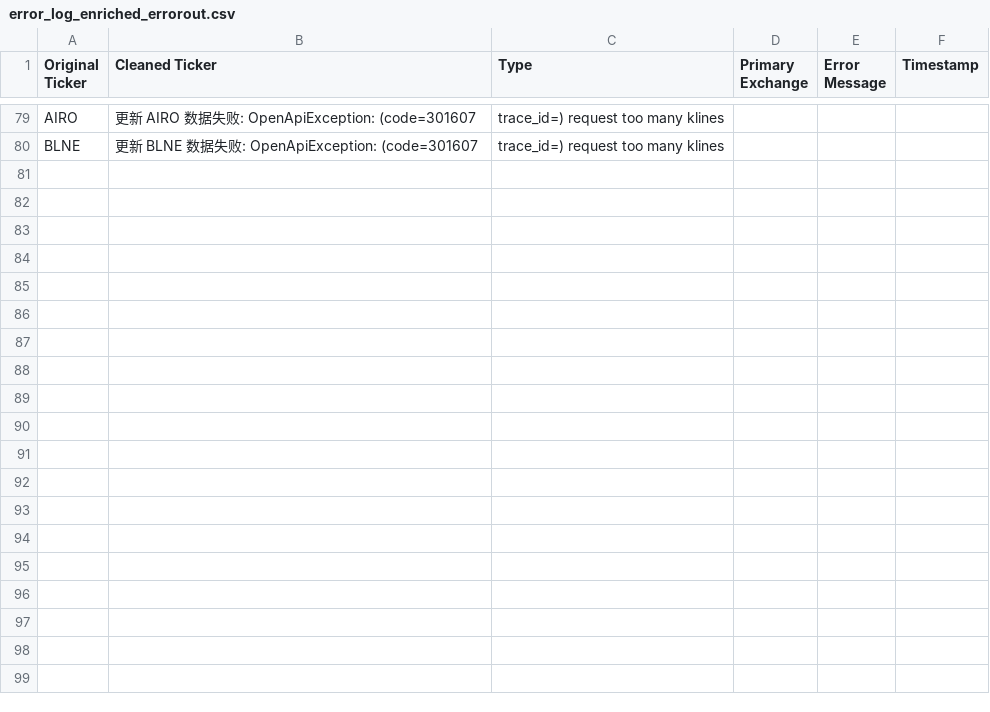
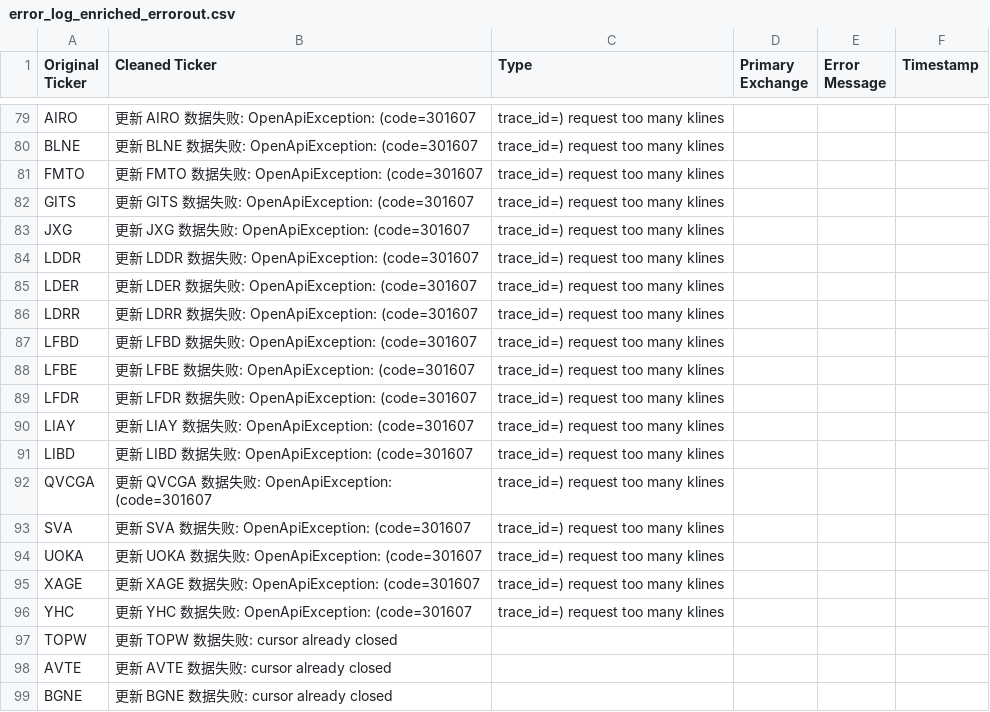
Before and after one commit to JerryHong08/Stockli, a CSV file: resources/csv/error_log_enriched_errorout.csv, drawn as a sheet; only a part is shown, gaps mark what is left out; the diff covers the shown part only; the diff names each change by its address in the sheet, - before the commit and + after, or states it on an @@ line.

```diff
--- a/resources/csv/error_log_enriched_errorout.csv
+++ b/resources/csv/error_log_enriched_errorout.csv
+row 81: FMTO | 更新 FMTO 数据失败: OpenApiException: (code=301607 | trace_id=) request too many klines
+row 82: GITS | 更新 GITS 数据失败: OpenApiException: (code=301607 | trace_id=) request too many klines
+row 83: JXG | 更新 JXG 数据失败: OpenApiException: (code=301607 | trace_id=) request too many klines
+row 84: LDDR | 更新 LDDR 数据失败: OpenApiException: (code=301607 | trace_id=) request too many klines
+row 85: LDER | 更新 LDER 数据失败: OpenApiException: (code=301607 | trace_id=) request too many klines
+row 86: LDRR | 更新 LDRR 数据失败: OpenApiException: (code=301607 | trace_id=) request too many klines
+row 87: LFBD | 更新 LFBD 数据失败: OpenApiException: (code=301607 | trace_id=) request too many klines
+row 88: LFBE | 更新 LFBE 数据失败: OpenApiException: (code=301607 | trace_id=) request too many klines
+row 89: LFDR | 更新 LFDR 数据失败: OpenApiException: (code=301607 | trace_id=) request too many klines
+row 90: LIAY | 更新 LIAY 数据失败: OpenApiException: (code=301607 | trace_id=) request too many klines
+row 91: LIBD | 更新 LIBD 数据失败: OpenApiException: (code=301607 | trace_id=) request too many klines
+row 92: QVCGA | 更新 QVCGA 数据失败: OpenApiException: (code=301607 | trace_id=) request too many klines
+row 93: SVA | 更新 SVA 数据失败: OpenApiException: (code=301607 | trace_id=) request too many klines
+row 94: UOKA | 更新 UOKA 数据失败: OpenApiException: (code=301607 | trace_id=) request too many klines
+row 95: XAGE | 更新 XAGE 数据失败: OpenApiException: (code=301607 | trace_id=) request too many klines
+row 96: YHC | 更新 YHC 数据失败: OpenApiException: (code=301607 | trace_id=) request too many klines
+row 97: TOPW | 更新 TOPW 数据失败: cursor already closed
+row 98: AVTE | 更新 AVTE 数据失败: cursor already closed
+row 99: BGNE | 更新 BGNE 数据失败: cursor already closed
```
Also changed, not shown: 26 added rows elsewhere in this file, 7 other files.
